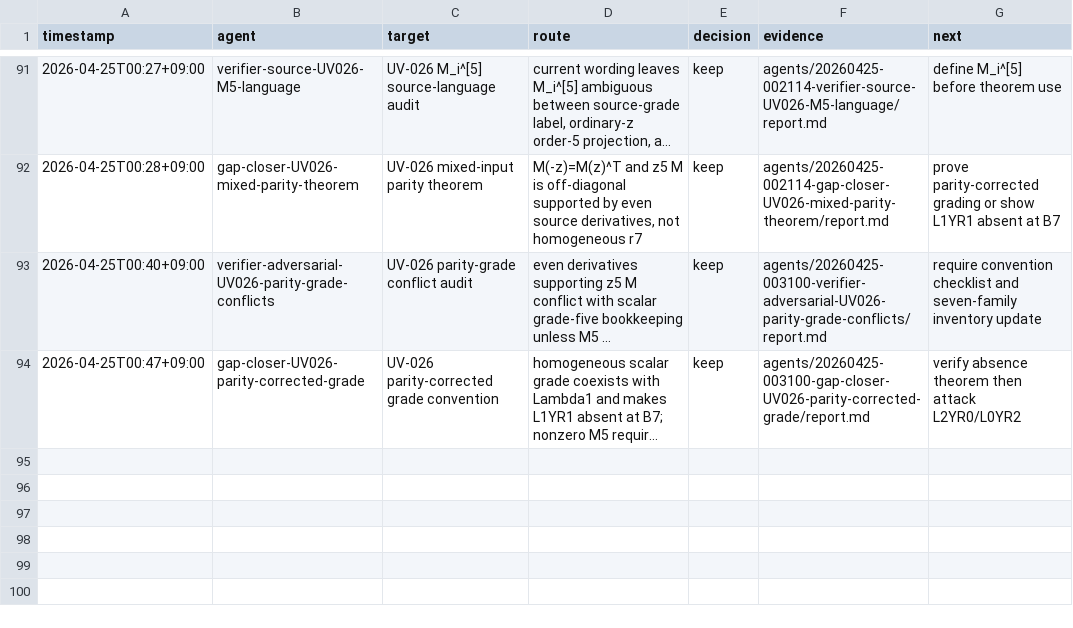
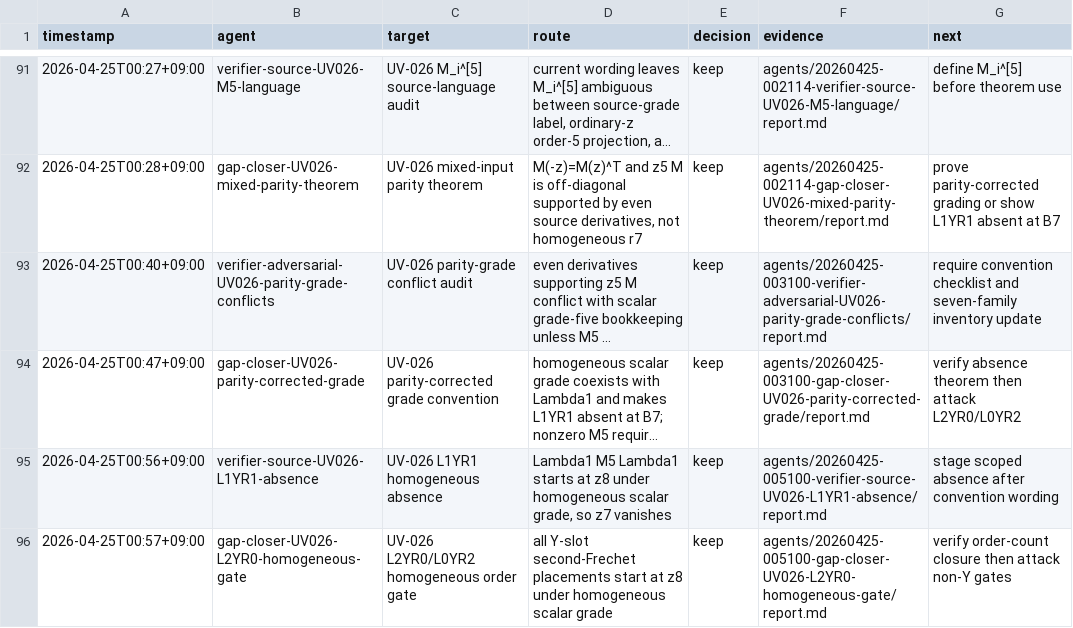
Before and after one commit to johnnyshields/riemann2, a TSV file: rh/teams/20260424-145329-research-team-fundamental-C-D/attempts.tsv, drawn as a sheet; only a part is shown, gaps mark what is left out; long unchanged cells end in …; the diff names each change by its address in the sheet, - before the commit and + after, or states it on an @@ line.

Commit message:
capture UV-026 homogeneous Y-slot gates
Team dir: rh/teams/20260424-145329-research-team-fundamental-C-D. Captures verified L1YR1 homogeneous absence and L2YR0/L0YR2 order-count absence pending verifier; updates UV-026 frontier toward non-Y cubic gates.

```diff
--- a/rh/teams/20260424-145329-research-team-fundamental-C-D/attempts.tsv
+++ b/rh/teams/20260424-145329-research-team-fundamental-C-D/attempts.tsv
+row 95: 2026-04-25T00:56+09:00 | verifier-source-UV026-L1YR1-absence | UV-026 L1YR1 homogeneous absence | Lambda1 M5 Lambda1 starts at z8 under homogeneous scalar grade, so z7 vanishes | keep | agents/20260425-005100-verifier-source-UV026-L1YR1-absence/report.md | stage scoped absence after convention wording
+row 96: 2026-04-25T00:57+09:00 | gap-closer-UV026-L2YR0-homogeneous-gate | UV-026 L2YR0/L0YR2 homogeneous order gate | all Y-slot second-Frechet placements start at z8 under homogeneous scalar grade | keep | agents/20260425-005100-gap-closer-UV026-L2YR0-homogeneous-gate/report.md | verify order-count closure then attack non-Y gates
```
Also changed, not shown: 11 other files.
